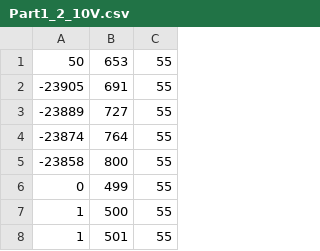
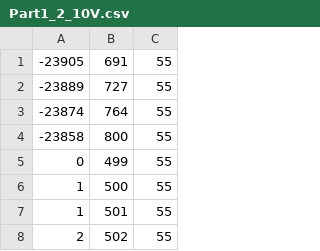
Before and after one commit to AmandaSutherland/Controls_OlinSpring2015, a CSV file: Lab2/data/Part1_2_10V.csv, drawn as a sheet; only a part is shown; the shorter side is filled out with more unchanged rows; the diff names each change by its address in the sheet, - before the commit and + after, or states it on an @@ line.

```diff
--- a/Lab2/data/Part1_2_10V.csv
+++ b/Lab2/data/Part1_2_10V.csv
-row 1: 50 | 653 | 55
```
Also changed, not shown: Lab2/data/Part1_2.csv, Lab2/data/Part1_2_5V.csv, 4 other files.
